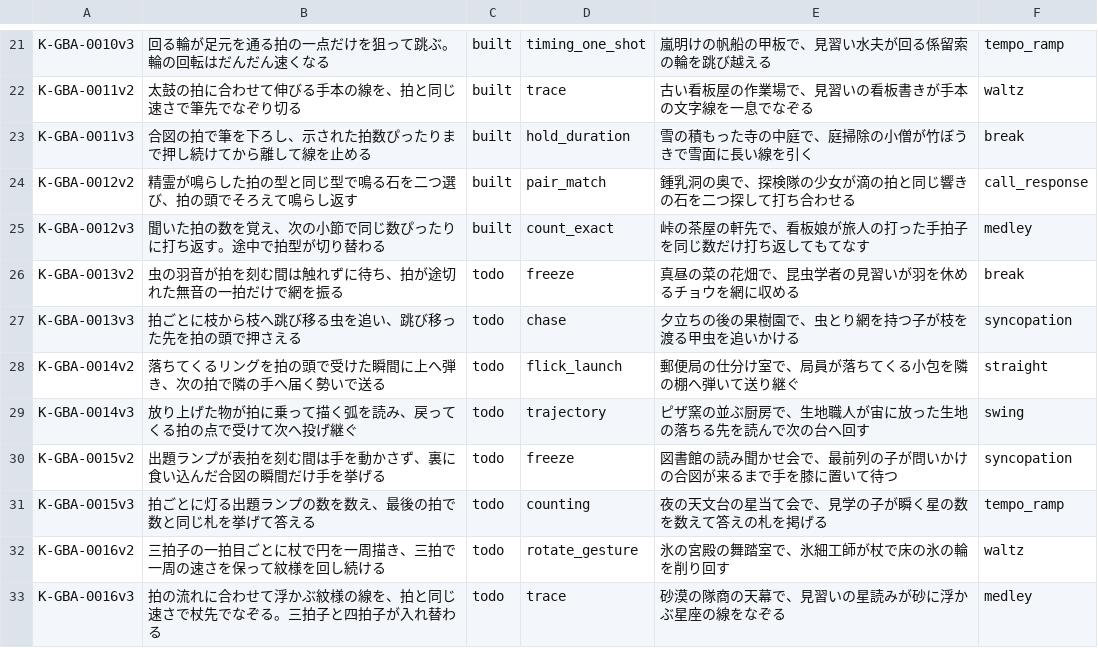
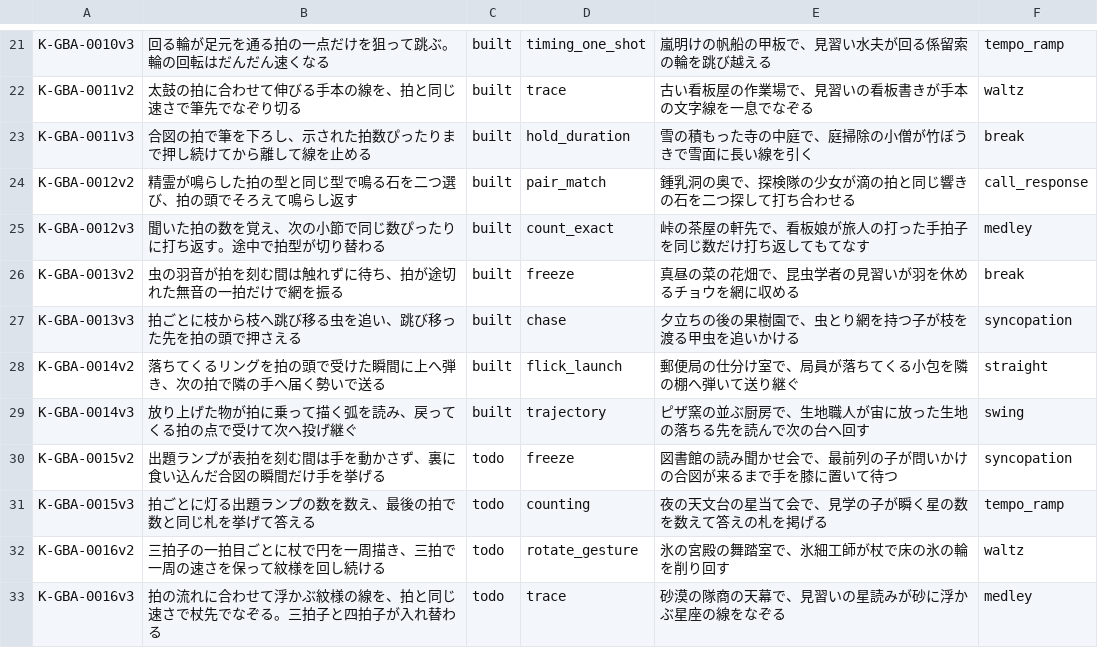
Before and after one commit to DondokodonGames/swizzle, a TSV file: docs/work-plans/ledger/sources/plays/K-var.tsv, drawn as a sheet; only a part is shown, gaps mark what is left out.

```diff
--- a/docs/work-plans/ledger/sources/plays/K-var.tsv
+++ b/docs/work-plans/ledger/sources/plays/K-var.tsv
@@ -25,6 +25,6 @@ K-GBA-0012v2	精霊が鳴らした拍の型と同じ型で鳴る石を二つ選
 K-GBA-0012v3	聞いた拍の数を覚え、次の小節で同じ数ぴったりに打ち返す。途中で拍型が切り替わる	built	count_exact	峠の茶屋の軒先で、看板娘が旅人の打った手拍子を同じ数だけ打ち返してもてなす	medley
-K-GBA-0013v2	虫の羽音が拍を刻む間は触れずに待ち、拍が途切れた無音の一拍だけで網を振る	todo	freeze	真昼の菜の花畑で、昆虫学者の見習いが羽を休めるチョウを網に収める	break
-K-GBA-0013v3	拍ごとに枝から枝へ跳び移る虫を追い、跳び移った先を拍の頭で押さえる	todo	chase	夕立ちの後の果樹園で、虫とり網を持つ子が枝を渡る甲虫を追いかける	syncopation
-K-GBA-0014v2	落ちてくるリングを拍の頭で受けた瞬間に上へ弾き、次の拍で隣の手へ届く勢いで送る	todo	flick_launch	郵便局の仕分け室で、局員が落ちてくる小包を隣の棚へ弾いて送り継ぐ	straight
-K-GBA-0014v3	放り上げた物が拍に乗って描く弧を読み、戻ってくる拍の点で受けて次へ投げ継ぐ	todo	trajectory	ピザ窯の並ぶ厨房で、生地職人が宙に放った生地の落ちる先を読んで次の台へ回す	swing
+K-GBA-0013v2	虫の羽音が拍を刻む間は触れずに待ち、拍が途切れた無音の一拍だけで網を振る	built	freeze	真昼の菜の花畑で、昆虫学者の見習いが羽を休めるチョウを網に収める	break
+K-GBA-0013v3	拍ごとに枝から枝へ跳び移る虫を追い、跳び移った先を拍の頭で押さえる	built	chase	夕立ちの後の果樹園で、虫とり網を持つ子が枝を渡る甲虫を追いかける	syncopation
+K-GBA-0014v2	落ちてくるリングを拍の頭で受けた瞬間に上へ弾き、次の拍で隣の手へ届く勢いで送る	built	flick_launch	郵便局の仕分け室で、局員が落ちてくる小包を隣の棚へ弾いて送り継ぐ	straight
+K-GBA-0014v3	放り上げた物が拍に乗って描く弧を読み、戻ってくる拍の点で受けて次へ投げ継ぐ	built	trajectory	ピザ窯の並ぶ厨房で、生地職人が宙に放った生地の落ちる先を読んで次の台へ回す	swing
 K-GBA-0015v2	出題ランプが表拍を刻む間は手を動かさず、裏に食い込んだ合図の瞬間だけ手を挙げる	todo	freeze	図書館の読み聞かせ会で、最前列の子が問いかけの合図が来るまで手を膝に置いて待つ	syncopation
```
Also changed, not shown: 4 other files.
